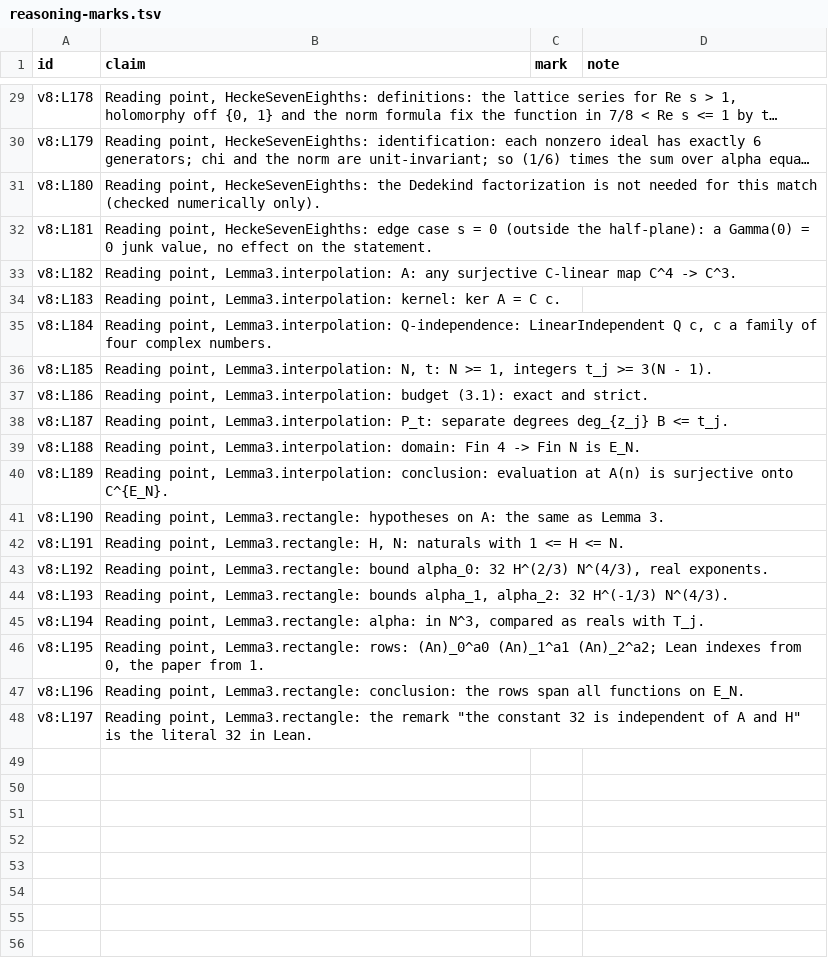
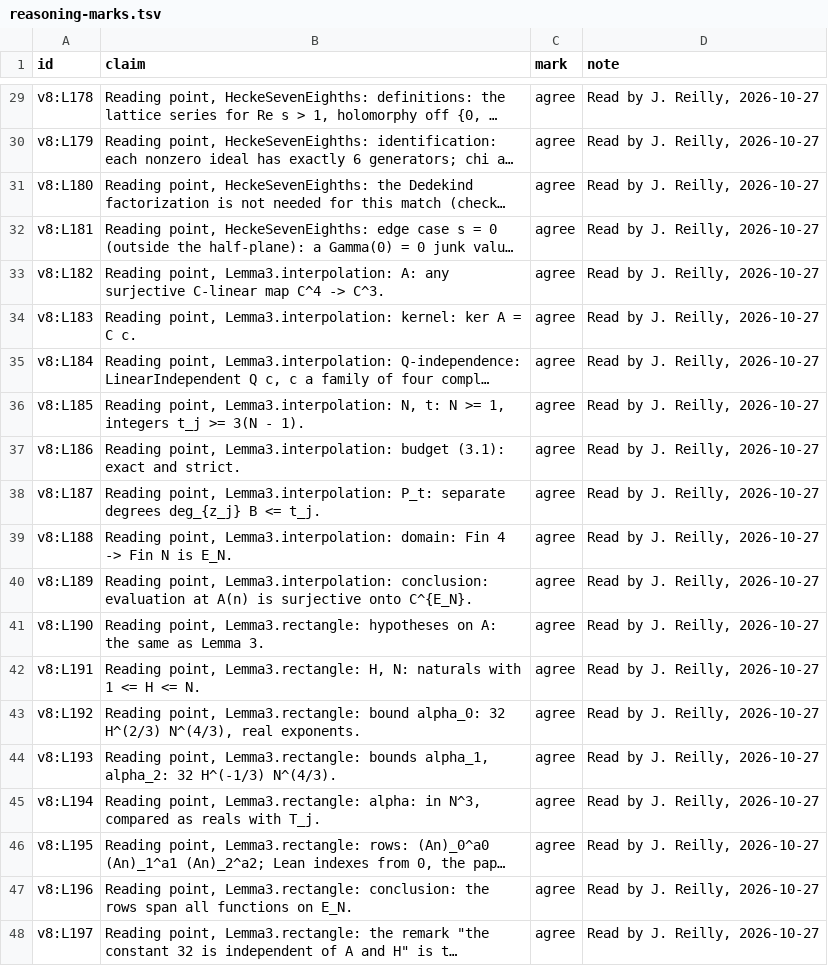
Before and after one commit to jmreilly1113/siegel-zeros-audit, a TSV file: results/2026-10-27-readings/reasoning-marks.tsv, drawn as a sheet; only a part is shown, gaps mark what is left out; long unchanged cells end in …; the diff covers the shown part only; the diff names each change by its address in the sheet, - before the commit and + after, or states it on an @@ line.

```diff
--- a/results/2026-10-27-readings/reasoning-marks.tsv
+++ b/results/2026-10-27-readings/reasoning-marks.tsv
-C29:C48 (mark): (empty)
+C29:C48 (mark): agree
-D29:D48 (note): (empty)
+D29:D48 (note): Read by J. Reilly, 2026-10-27
```
Also changed, not shown: 54 edited cells elsewhere in this file, 3 other files.
